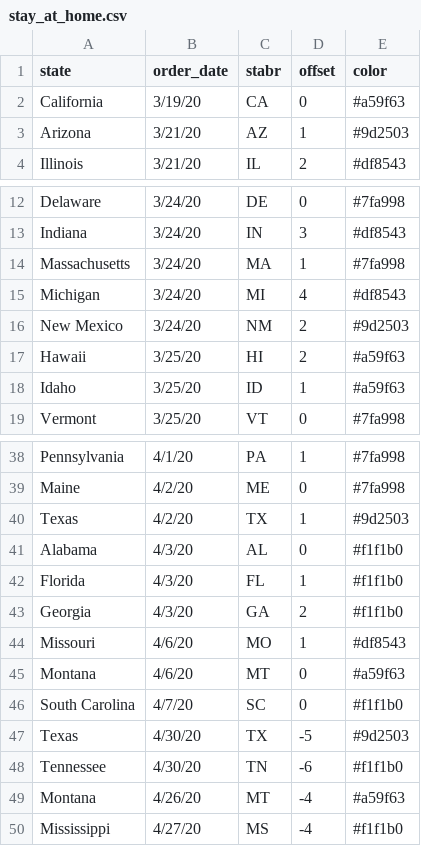
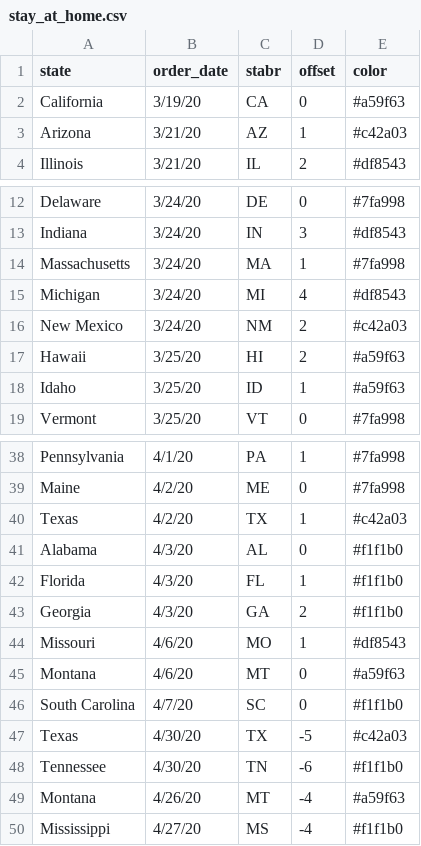
Before and after one commit to laurasher/mobility-dance, a CSV file: static/stay_at_home.csv, drawn as a sheet; only a part is shown, gaps mark what is left out.

```diff
--- a/static/stay_at_home.csv
+++ b/static/stay_at_home.csv
@@ -2,3 +2,3 @@
 California,3/19/20,CA,0,#a59f63,,,,,,,
-Arizona,3/21/20,AZ,1,#9d2503,,,,,,,
+Arizona,3/21/20,AZ,1,#c42a03,,,,,,,
 Illinois,3/21/20,IL,2,#df8543,,,,,,,
@@ -15,3 +15,3 @@ Massachusetts,3/24/20,MA,1,#7fa998,,,,,,,
 Michigan,3/24/20,MI,4,#df8543,,,,,,,
-New Mexico,3/24/20,NM,2,#9d2503,,,,,,,
+New Mexico,3/24/20,NM,2,#c42a03,,,,,,,
 Hawaii,3/25/20,HI,2,#a59f63,,,,,,,
@@ -39,3 +39,3 @@ Pennsylvania,4/1/20,PA,1,#7fa998,,,,,,,
 Maine,4/2/20,ME,0,#7fa998,,,,,,,
-Texas,4/2/20,TX,1,#9d2503,,,,,,,
+Texas,4/2/20,TX,1,#c42a03,,,,,,,
 Alabama,4/3/20,AL,0,#f1f1b0,,,,,,,
@@ -46,3 +46,3 @@ Montana,4/6/20,MT,0,#a59f63,,,,,,,
 South Carolina,4/7/20,SC,0,#f1f1b0,,,,,,,
-Texas,4/30/20,TX,-5,#9d2503,,,,,,,
+Texas,4/30/20,TX,-5,#c42a03,,,,,,,
 Tennessee,4/30/20,TN,-6,#f1f1b0,,,,,,,
```
Also changed, not shown: 1 other file.
